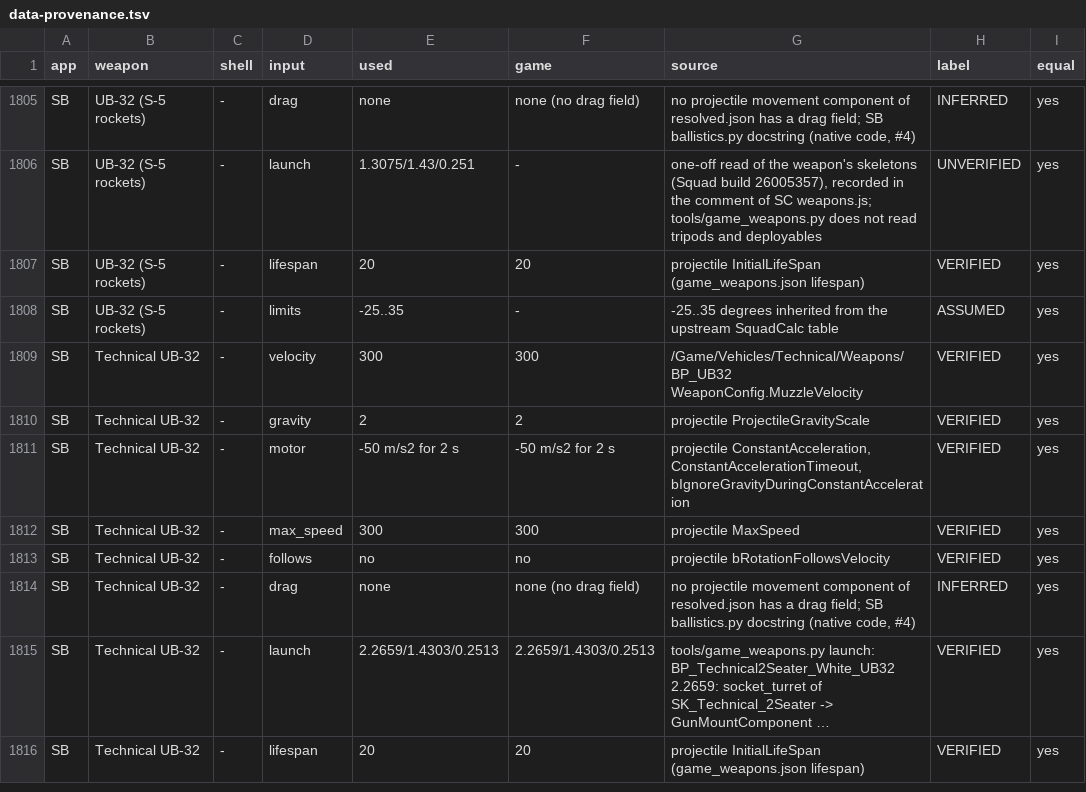
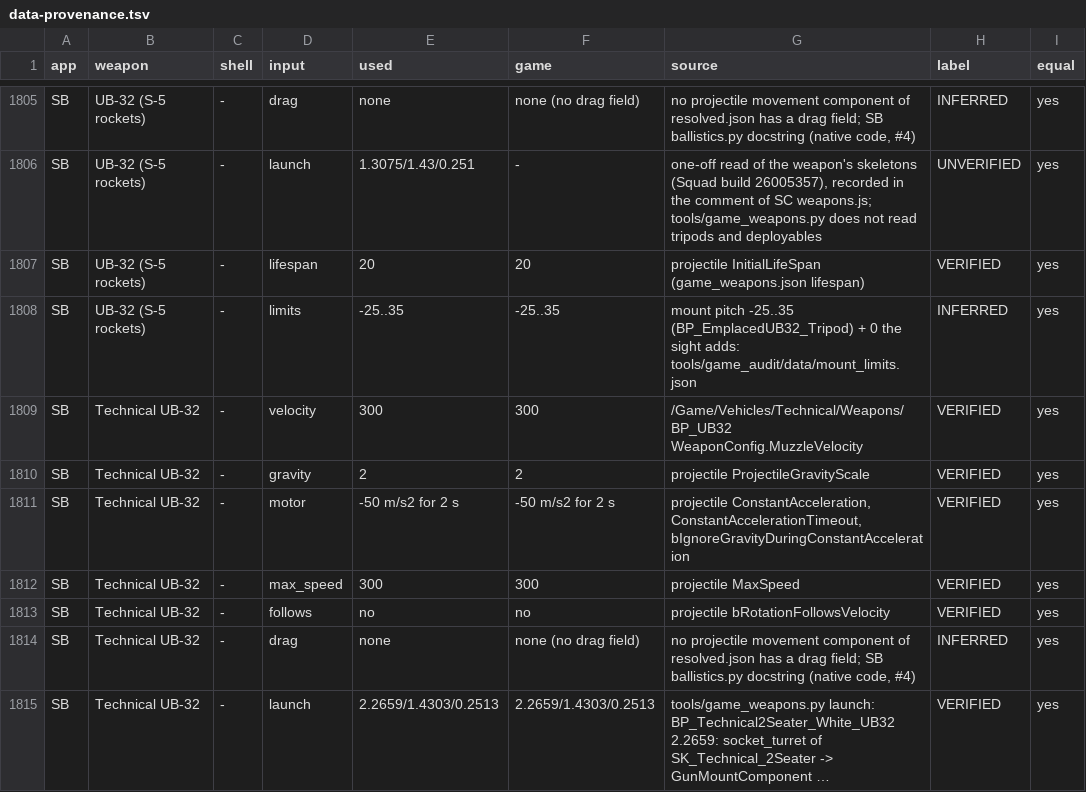
Before and after one commit to deadline-squad/mapping-squad, a TSV file: tools/volumetric/docs/data-provenance.tsv, drawn as a sheet; only a part is shown, gaps mark what is left out; the shorter side is filled out with more unchanged rows; long unchanged cells end in …; the diff covers the shown part only.

Commit message:
provenance.py: elevation limits and minimum distances come from the mounts of the game, INFERRED
The rows for the limits of the mortar, Hell Cannon, UB-32 and BTR4-AGS and for the minimum
distances of the mortar, technical mortar, M1064, BM-21 and technical UB-32 were ASSUMED
"inherited from the upstream table" with the old figures (88.875 degrees, 51 and 340 m). They are
computed from tools/game_audit/data/mount_limits.json now: the limit is the pitch range of the
mount plus what the sight adds, compared with the app's value by --check; the minimum distance
is the range at the mount's stop. The AGS-17 row names the entry's own top of the hold (85.85).
Tables regenerated for Squad Ballistics 1.7.2 and SquadCalc 45.40.0: 3511 labelled rows, 0 differ;
the hand-written paragraphs of data-provenance.md and .ru.md follow.

```diff
--- a/tools/volumetric/docs/data-provenance.tsv
+++ b/tools/volumetric/docs/data-provenance.tsv
@@ -1807,3 +1807,3 @@ SB	UB-32 (S-5 rockets)	-	launch	1.3075/1.43/0.251	-	one-off read of the weapon's
 SB	UB-32 (S-5 rockets)	-	lifespan	20	20	projectile InitialLifeSpan (game_weapons.json lifespan)	VERIFIED	yes
-SB	UB-32 (S-5 rockets)	-	limits	-25..35	-	-25..35 degrees inherited from the upstream SquadCalc table	ASSUMED	yes
+SB	UB-32 (S-5 rockets)	-	limits	-25..35	-25..35	mount pitch -25..35 (BP_EmplacedUB32_Tripod) + 0 the sight adds: tools/game_audit/data/mount_limits.json	INFERRED	yes
 SB	Technical UB-32	-	velocity	300	300	/Game/Vehicles/Technical/Weapons/BP_UB32  WeaponConfig.MuzzleVelocity	VERIFIED	yes
```
Also changed, not shown: 4 added rows and 40 edited cells elsewhere in this file, 3 other files.
